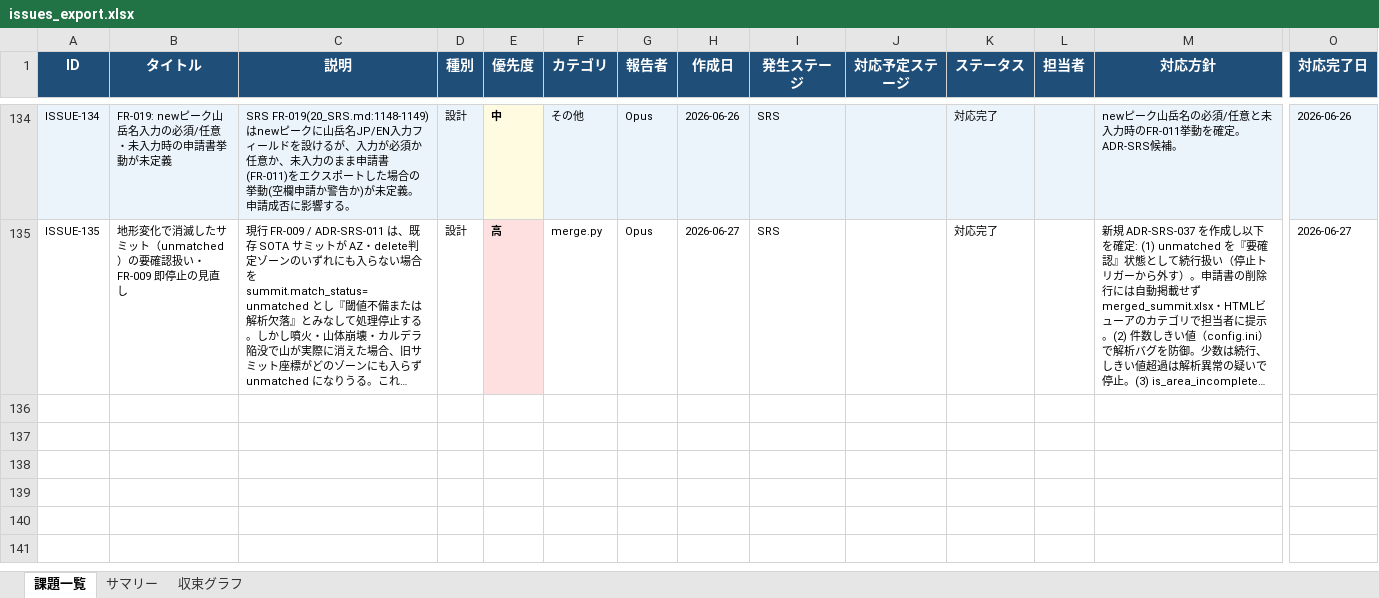
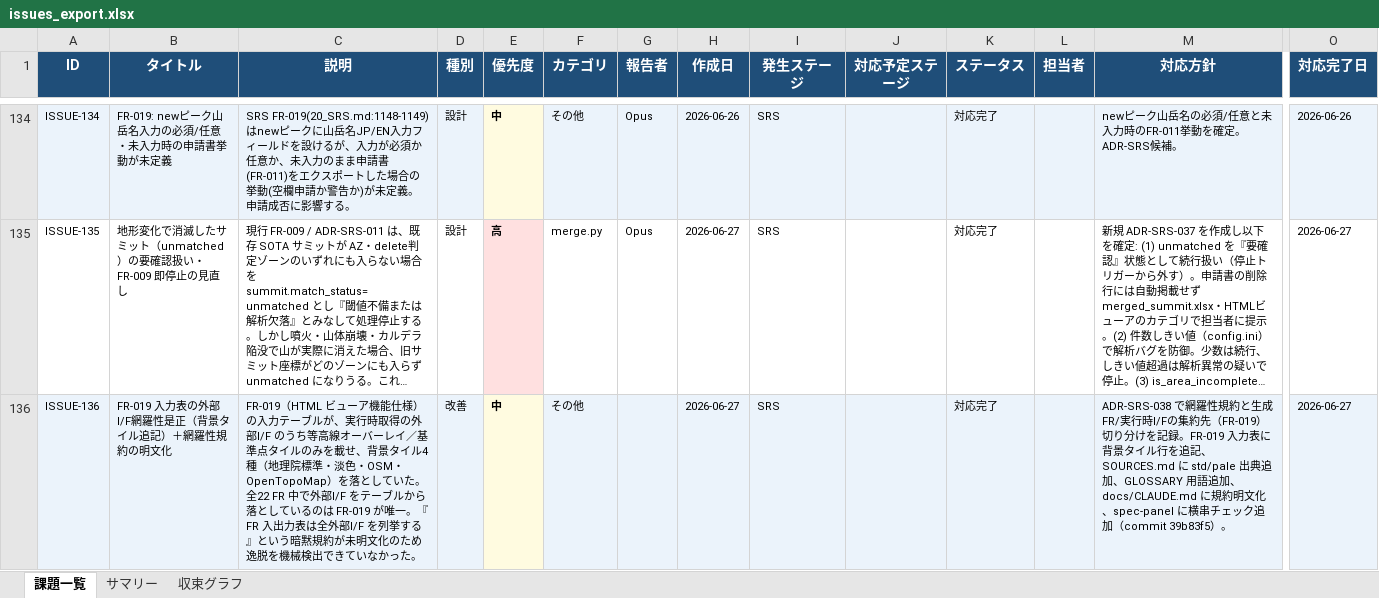
Before and after one commit to JJ1XGO/findsummits, an Excel workbook: mgmt/tracker/reports/issues_export.xlsx, sheet 課題一覧, drawn as a sheet; only a part is shown, gaps mark what is left out; long unchanged cells end in …; values as stored, in another font and other column widths than the file's, no borders; rows hold the shown columns only; the diff names each change by its address in the sheet, - before the commit and + after, or states it on an @@ line.

```diff
--- a/mgmt/tracker/reports/issues_export.xlsx (sheet 課題一覧)
+++ b/mgmt/tracker/reports/issues_export.xlsx (sheet 課題一覧)
+row 136: ISSUE-136 | FR-019 入力表の外部I/F網羅性是正（背景タイル追記）＋網羅性規約の明文化 | FR-019（HTML ビューア機能仕様）の入力テーブルが、実行時取得の外部I/F のうち等高線オーバーレイ／基準点タイルのみを載せ、背景タイル4種（地理院標準・淡色・OSM・OpenTopoMap）を落としていた。全22 FR 中で外部I/F をテーブルから落としているのは FR-019 が唯一。『FR 入出力表は全外部I/F を列挙する』という暗黙規約が未明文化のため逸脱を機械検出できていなかった。 | 改善 | 中 | その他 |  | 2026-06-27 | SRS |  | 対応完了 |  | ADR-SRS-038 で網羅性規約と生成FR/実行時I/Fの集約先（FR-019）切り分けを記録。FR-019 入力表に背景タイル行を追記、SOURCES.md に std/pale 出典追加、GLOSSARY 用語追加、docs/CLAUDE.md に規約明文化、spec-panel に横串チェック追加（commit 39b83f5）。 | 2026-06-27
```
Also changed, not shown: sheet サマリー, sheet 収束グラフ, 1 other file.
